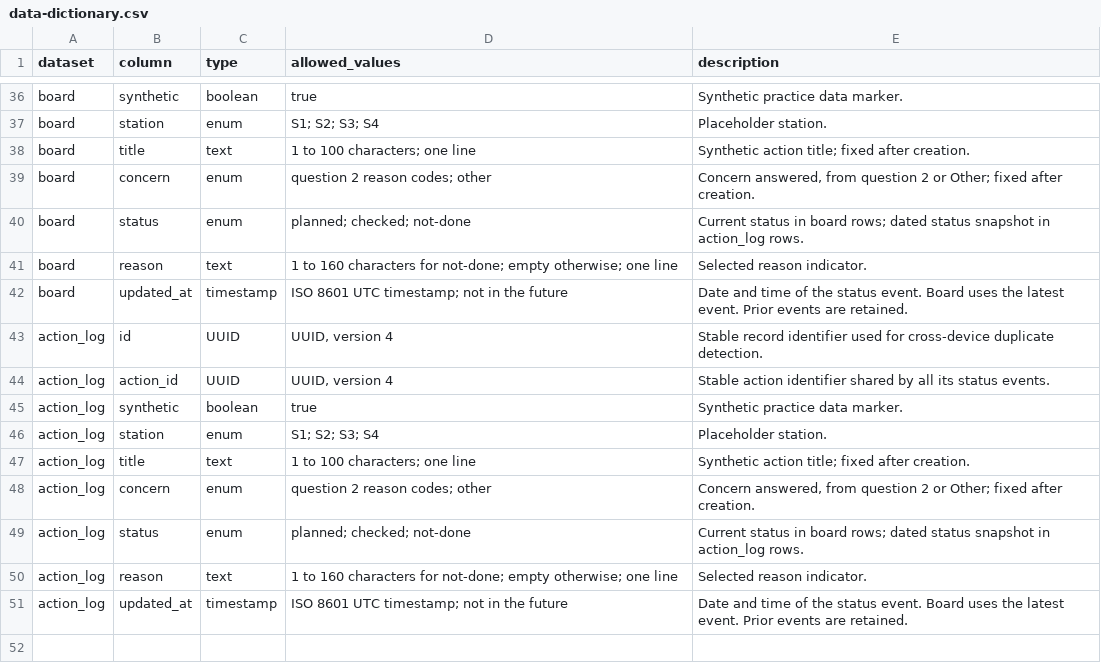
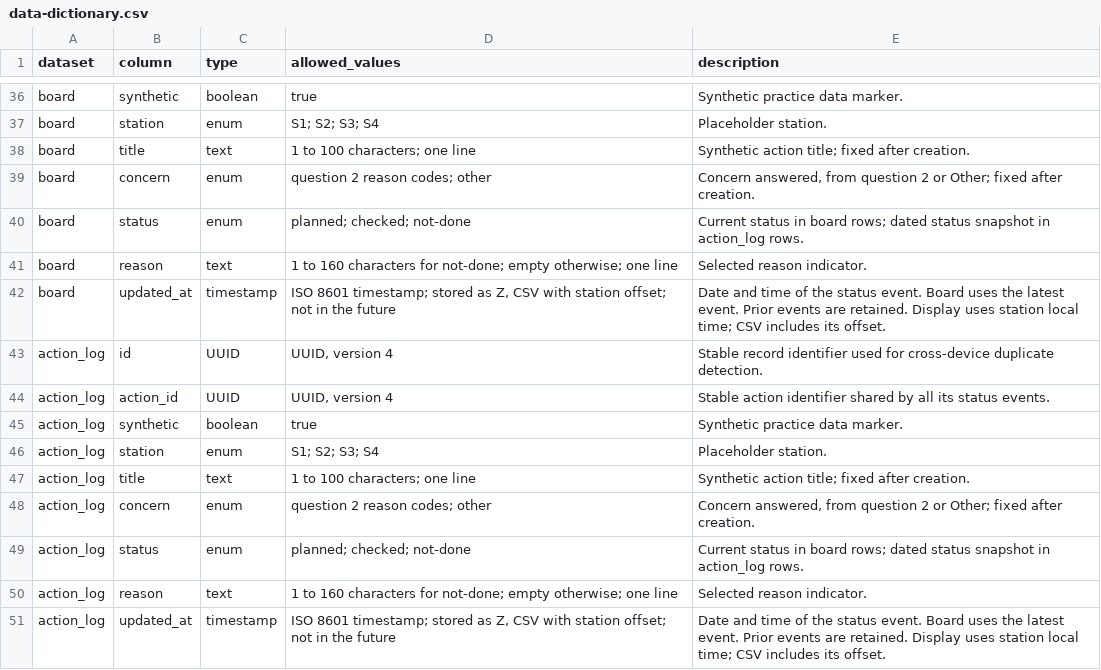
Before and after one commit to transitxlabs/checked-here, a CSV file: data-dictionary.csv, drawn as a sheet; only a part is shown, gaps mark what is left out.

Commit message:
Make station boards readable on screen and paper

```diff
--- a/data-dictionary.csv
+++ b/data-dictionary.csv
@@ -41,3 +41,3 @@ board,status,enum,planned; checked; not-done,Current status in board rows; dated
 board,reason,text,1 to 160 characters for not-done; empty otherwise; one line,Selected reason indicator.
-board,updated_at,timestamp,ISO 8601 UTC timestamp; not in the future,Date and time of the status event. Board uses the latest event. Prior events are retained.
+board,updated_at,timestamp,"ISO 8601 timestamp; stored as Z, CSV with station offset; not in the future",Date and time of the status event. Board uses the latest event. Prior events are retained. Display uses station local time; CSV includes its offset.
 action_log,id,UUID,"UUID, version 4",Stable record identifier used for cross-device duplicate detection.
@@ -50,2 +50,2 @@ action_log,status,enum,planned; checked; not-done,Current status in board rows;
 action_log,reason,text,1 to 160 characters for not-done; empty otherwise; one line,Selected reason indicator.
-action_log,updated_at,timestamp,ISO 8601 UTC timestamp; not in the future,Date and time of the status event. Board uses the latest event. Prior events are retained.
+action_log,updated_at,timestamp,"ISO 8601 timestamp; stored as Z, CSV with station offset; not in the future",Date and time of the status event. Board uses the latest event. Prior events are retained. Display uses station local time; CSV includes its offset.
```
Also changed, not shown: 13 other files.
